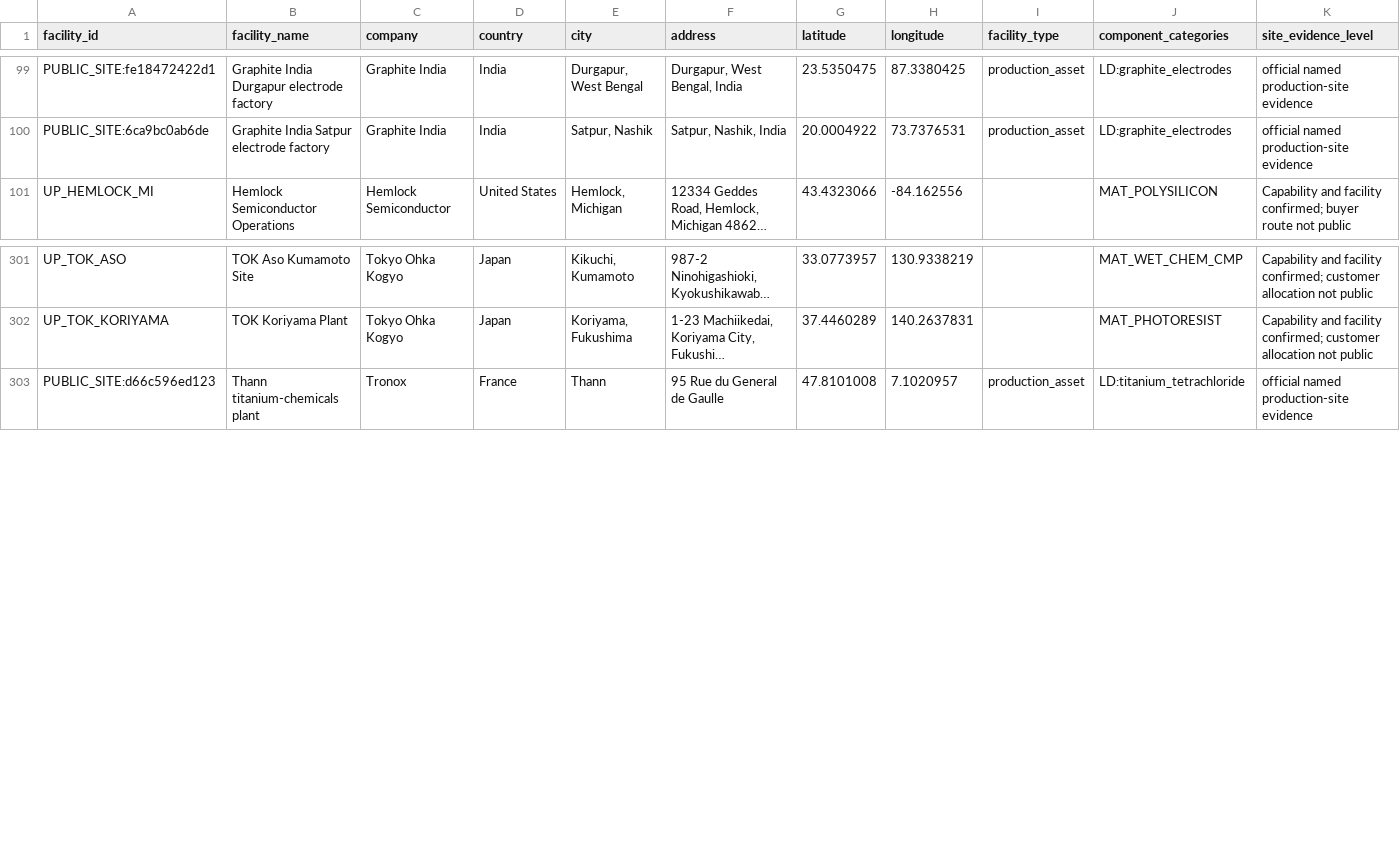
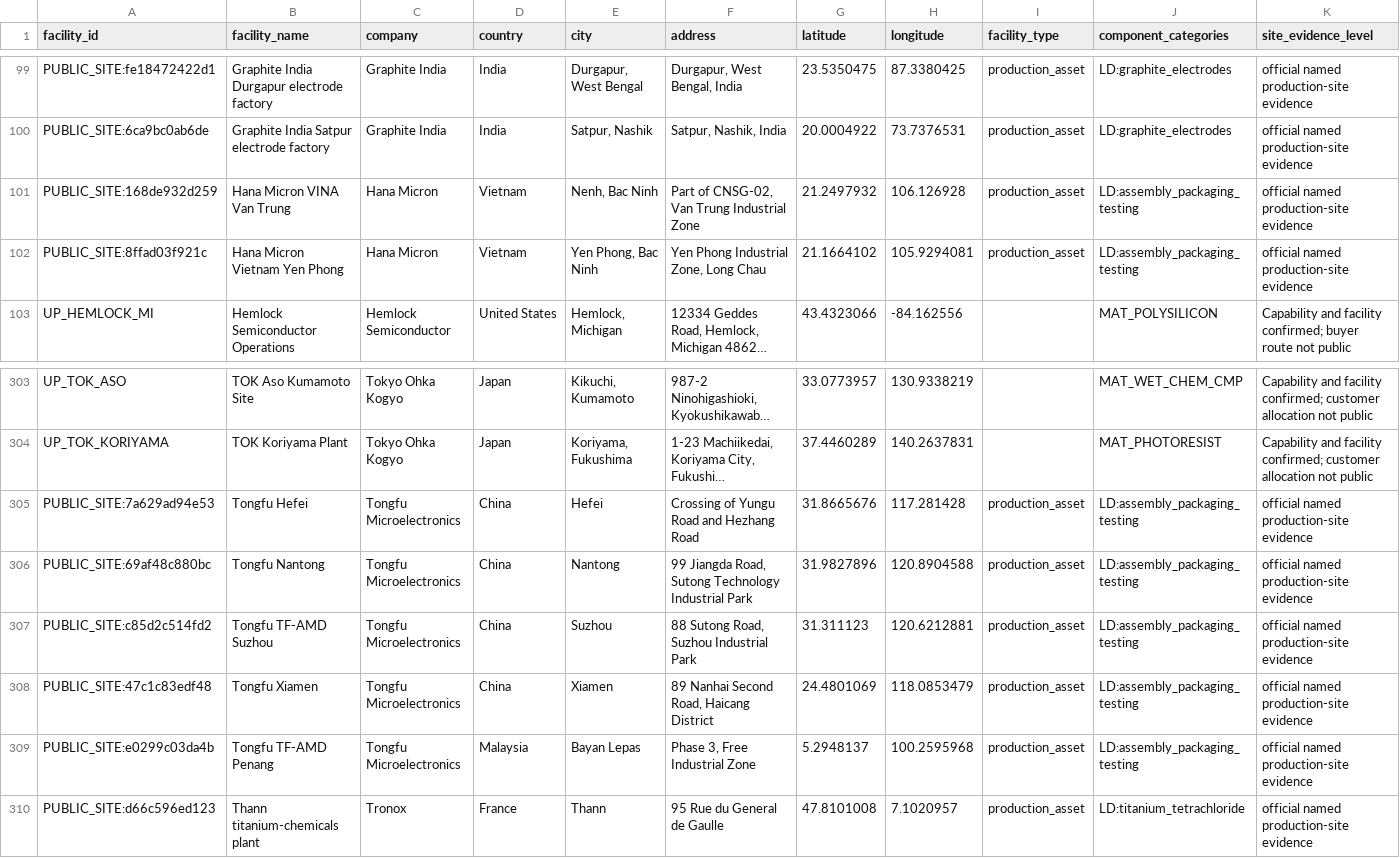
Before and after one commit to tianliu11/gpu-supply-chain-database, a CSV file: data/clean/full_supply_chain_facilities.csv, drawn as a sheet; only a part is shown, gaps mark what is left out; long unchanged cells end in …; rows hold the shown columns only; the diff names each change by its address in the sheet, - before the commit and + after, or states it on an @@ line.

Commit message:
Reconcile Claude batches, audit sources and extend reviewed sites and edges

```diff
--- a/data/clean/full_supply_chain_facilities.csv
+++ b/data/clean/full_supply_chain_facilities.csv
+row 101: PUBLIC_SITE:168de932d259 | Hana Micron VINA Van Trung | Hana Micron | Vietnam | Nenh, Bac Ninh | Part of CNSG-02, Van Trung Industrial Zone | 21.2497932 | 106.126928 | production_asset | LD:assembly_packaging_testing | official named production-site evidence
+row 102: PUBLIC_SITE:8ffad03f921c | Hana Micron Vietnam Yen Phong | Hana Micron | Vietnam | Yen Phong, Bac Ninh | Yen Phong Industrial Zone, Long Chau | 21.1664102 | 105.9294081 | production_asset | LD:assembly_packaging_testing | official named production-site evidence
+row 305: PUBLIC_SITE:7a629ad94e53 | Tongfu Hefei | Tongfu Microelectronics | China | Hefei | Crossing of Yungu Road and Hezhang Road | 31.8665676 | 117.281428 | production_asset | LD:assembly_packaging_testing | official named production-site evidence
+row 306: PUBLIC_SITE:69af48c880bc | Tongfu Nantong | Tongfu Microelectronics | China | Nantong | 99 Jiangda Road, Sutong Technology Industrial Park | 31.9827896 | 120.8904588 | production_asset | LD:assembly_packaging_testing | official named production-site evidence
+row 307: PUBLIC_SITE:c85d2c514fd2 | Tongfu TF-AMD Suzhou | Tongfu Microelectronics | China | Suzhou | 88 Sutong Road, Suzhou Industrial Park | 31.311123 | 120.6212881 | production_asset | LD:assembly_packaging_testing | official named production-site evidence
+row 308: PUBLIC_SITE:47c1c83edf48 | Tongfu Xiamen | Tongfu Microelectronics | China | Xiamen | 89 Nanhai Second Road, Haicang District | 24.4801069 | 118.0853479 | production_asset | LD:assembly_packaging_testing | official named production-site evidence
+row 309: PUBLIC_SITE:e0299c03da4b | Tongfu TF-AMD Penang | Tongfu Microelectronics | Malaysia | Bayan Lepas | Phase 3, Free Industrial Zone | 5.2948137 | 100.2595968 | production_asset | LD:assembly_packaging_testing | official named production-site evidence
```
Also changed, not shown: data/clean/full_supply_chain_sources.csv, data/clean/full_supply_chain_vendors.csv, 50 other files.
